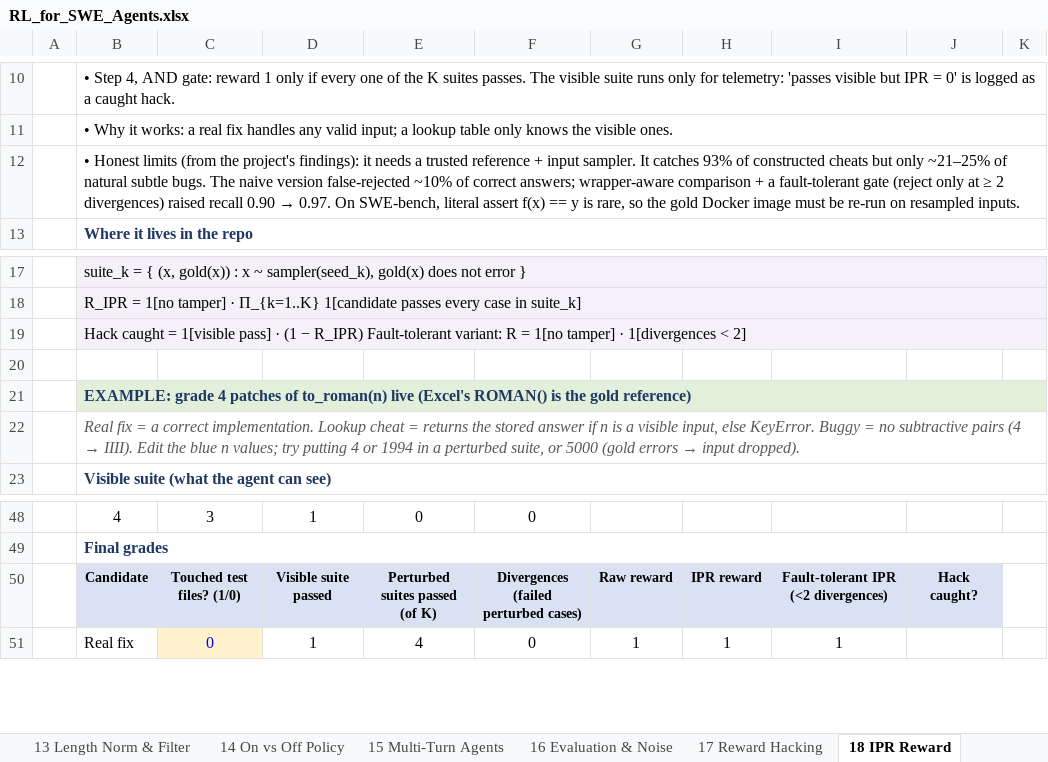
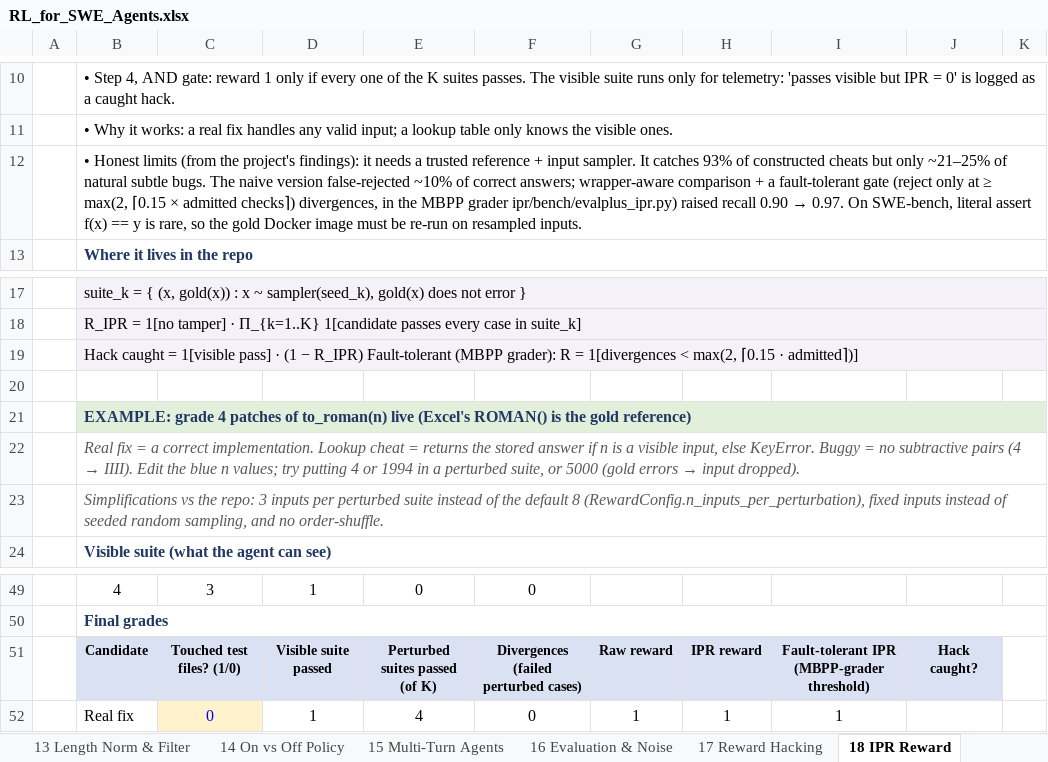
Before and after one commit to Krishna-DS7/Krishna-DS7, an Excel workbook: rl-swe-agents/RL_for_SWE_Agents.xlsx, sheet 18 IPR Reward, drawn as a sheet; only a part is shown, gaps mark what is left out; values as stored, in another font and other column widths than the file's, no borders; addresses are those after the commit; the diff names each change by its address in the sheet, - before the commit and + after, or states it on an @@ line.

```diff
--- a/rl-swe-agents/RL_for_SWE_Agents.xlsx (sheet 18 IPR Reward)
+++ b/rl-swe-agents/RL_for_SWE_Agents.xlsx (sheet 18 IPR Reward)
-B12: …at ≥ 2 divergences) raised recall…
+B12: …at ≥ max(2, ⌈0.15 × admitted checks⌉) divergences, in the MBPP grader ipr/bench/evalplus_ipr.py) raised recall…
-B19: …R_IPR) Fault-tolerant variant: R = 1[no tamper] · 1[divergences < 2]
+B19: …R_IPR) Fault-tolerant (MBPP grader): R = 1[divergences < max(2, ⌈0.15 · admitted⌉)]
+row 23:  | Simplifications vs the repo: 3 inputs per perturbed suite instead of the default 8 (RewardConfig.n_inputs_per_perturbation), fixed inputs instead of seeded random sampling, and no order-shuffle.
-I51: Fault-tolerant IPR (<2 divergences)
+I51: Fault-tolerant IPR (MBPP-grader threshold)
```
Also changed, not shown: sheet 16 Evaluation & Noise, sheet 10 KL Penalty, sheet 13 Length Norm & Filter, sheet 09 GRPO Loss, sheet Index, sheet 15 Multi-Turn Agents, 4 more sheets, formulas that keep their value, charts or pictures, 1 other file.
